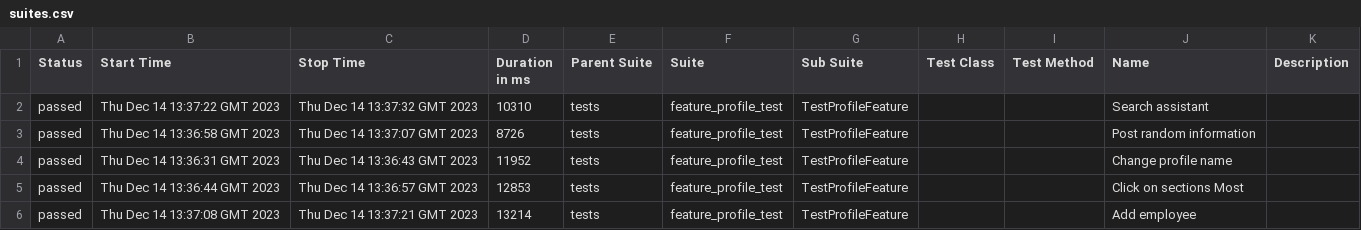
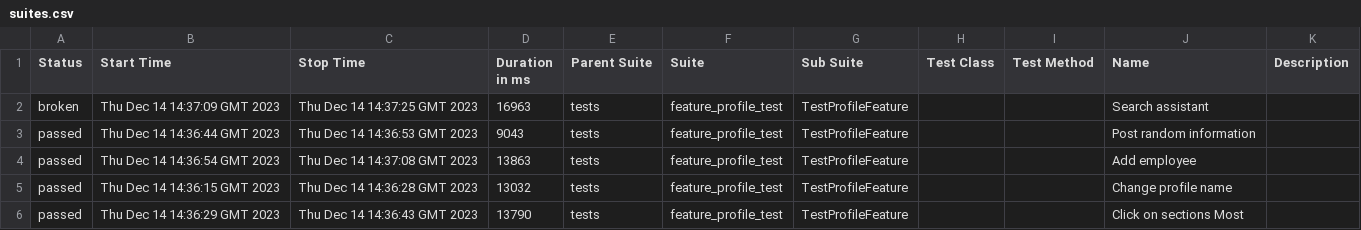
Before and after one commit to Roman1599/petrov-main, a CSV file: data/suites.csv, drawn as a sheet.

```diff
--- a/data/suites.csv
+++ b/data/suites.csv
@@ -1,6 +1,6 @@
 "Status","Start Time","Stop Time","Duration in ms","Parent Suite","Suite","Sub Suite","Test Class","Test Method","Name","Description"
-"passed","Thu Dec 14 13:37:22 GMT 2023","Thu Dec 14 13:37:32 GMT 2023","10310","tests","feature_profile_test","TestProfileFeature","","","Search assistant",""
-"passed","Thu Dec 14 13:36:58 GMT 2023","Thu Dec 14 13:37:07 GMT 2023","8726","tests","feature_profile_test","TestProfileFeature","","","Post random information",""
-"passed","Thu Dec 14 13:36:31 GMT 2023","Thu Dec 14 13:36:43 GMT 2023","11952","tests","feature_profile_test","TestProfileFeature","","","Change profile name",""
-"passed","Thu Dec 14 13:36:44 GMT 2023","Thu Dec 14 13:36:57 GMT 2023","12853","tests","feature_profile_test","TestProfileFeature","","","Click on sections Most",""
-"passed","Thu Dec 14 13:37:08 GMT 2023","Thu Dec 14 13:37:21 GMT 2023","13214","tests","feature_profile_test","TestProfileFeature","","","Add employee",""
+"broken","Thu Dec 14 14:37:09 GMT 2023","Thu Dec 14 14:37:25 GMT 2023","16963","tests","feature_profile_test","TestProfileFeature","","","Search assistant",""
+"passed","Thu Dec 14 14:36:44 GMT 2023","Thu Dec 14 14:36:53 GMT 2023","9043","tests","feature_profile_test","TestProfileFeature","","","Post random information",""
+"passed","Thu Dec 14 14:36:54 GMT 2023","Thu Dec 14 14:37:08 GMT 2023","13863","tests","feature_profile_test","TestProfileFeature","","","Add employee",""
+"passed","Thu Dec 14 14:36:15 GMT 2023","Thu Dec 14 14:36:28 GMT 2023","13032","tests","feature_profile_test","TestProfileFeature","","","Change profile name",""
+"passed","Thu Dec 14 14:36:29 GMT 2023","Thu Dec 14 14:36:43 GMT 2023","13790","tests","feature_profile_test","TestProfileFeature","","","Click on sections Most",""
```
Also changed, not shown: 41 other files.
